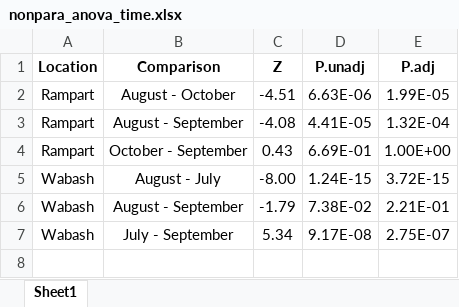
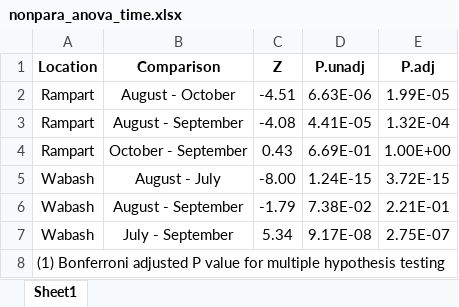
Before and after one commit to stenglein-lab/DiverseCollections, an Excel workbook: analyses/data/nonpara_anova_time.xlsx, sheet Sheet1, drawn as a sheet; values as stored, in another font and other column widths than the file's, no borders; table styles not drawn; the diff names each change by its address in the sheet, - before the commit and + after, or states it on an @@ line.

```diff
--- a/analyses/data/nonpara_anova_time.xlsx (sheet Sheet1)
+++ b/analyses/data/nonpara_anova_time.xlsx (sheet Sheet1)
+row 8: (1) Bonferroni adjusted P value for multiple hypothesis testing
```
Also changed, not shown: analyses/data/LocationData.xlsx, analyses/data/Metadata_Table.xlsx, 32 other files.
